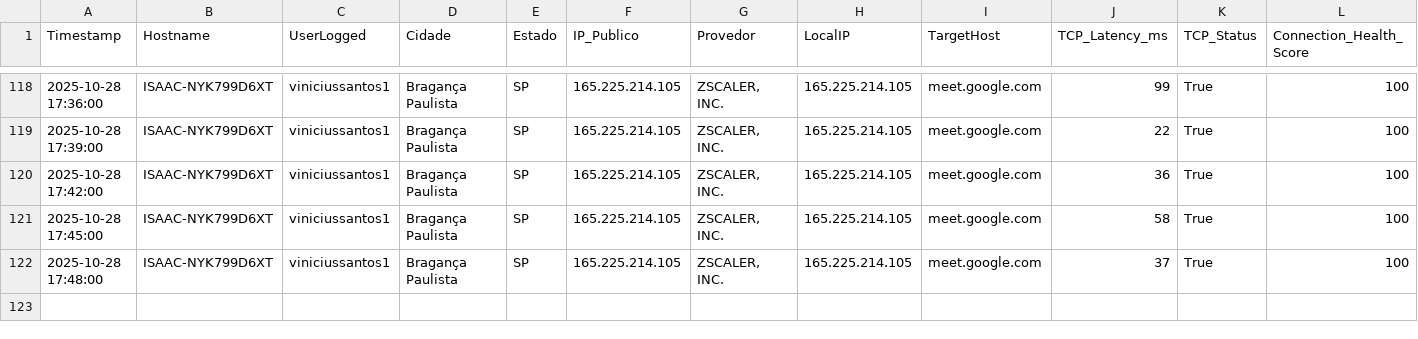
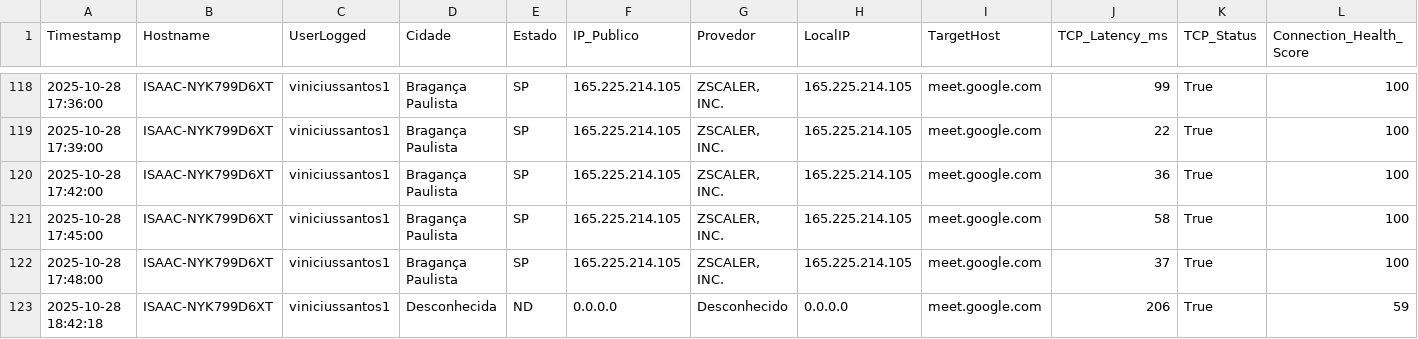
Before and after one commit to lucasldantas/web_monitor, a CSV file: log_meet_monitoring_MacOS_28-10-25.csv, drawn as a sheet; only a part is shown, gaps mark what is left out; rows hold the shown columns only; the diff names each change by its address in the sheet, - before the commit and + after, or states it on an @@ line.

Commit message:
Monitoramento 2025-10-28 18:42:18 (macOS): Atualização automática do log de desempenho.

```diff
--- a/log_meet_monitoring_MacOS_28-10-25.csv
+++ b/log_meet_monitoring_MacOS_28-10-25.csv
+row 123: 2025-10-28 18:42:18 | ISAAC-NYK799D6XT | viniciussantos1 | Desconhecida | ND | 0.0.0.0 | Desconhecido | 0.0.0.0 | meet.google.com | 206 | True | 59
```
